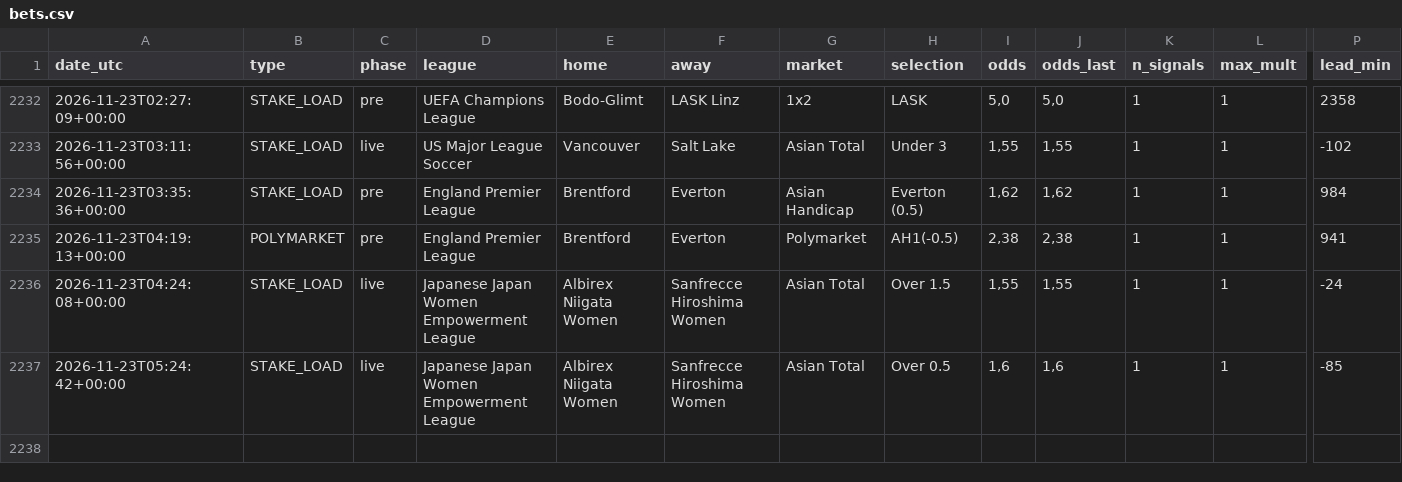
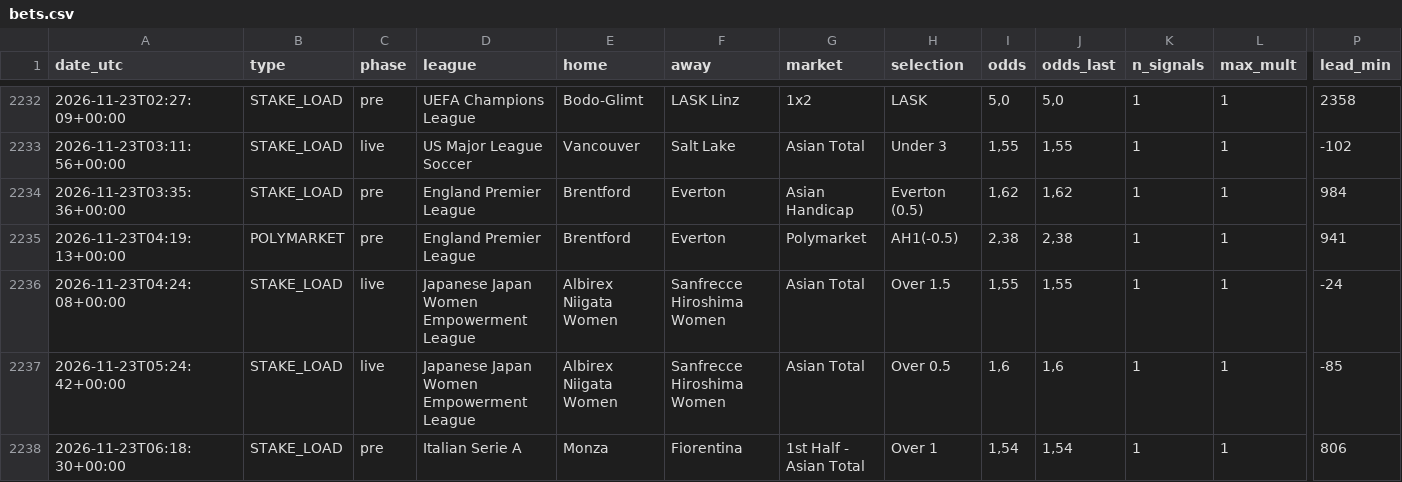
Before and after one commit to nunovinhas-creator/goal-roi, a CSV file: docs/bets.csv, drawn as a sheet; only a part is shown, gaps mark what is left out; rows hold the shown columns only; the diff names each change by its address in the sheet, - before the commit and + after, or states it on an @@ line.

```diff
--- a/docs/bets.csv
+++ b/docs/bets.csv
+row 2238: 2026-11-23T06:18:30+00:00 | STAKE_LOAD | pre | Italian Serie A | Monza | Fiorentina | 1st Half - Asian Total | Over 1 | 1,54 | 1,54 | 1 | 1 | 806
```
Also changed, not shown: 7 other files.
